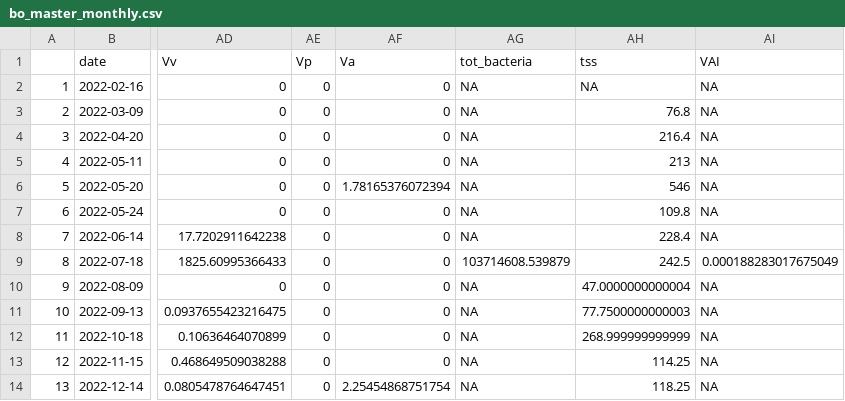
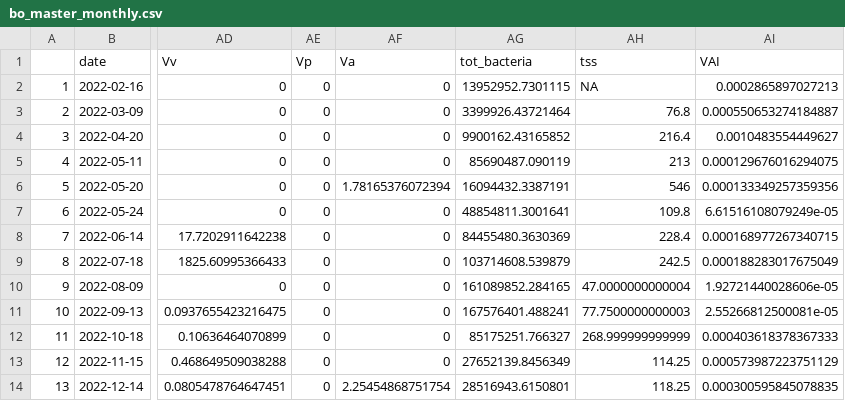
Before and after one commit to Nwgreen6283/_TX_DUST_, a CSV file: data/processed_data/bo_master_monthly.csv, drawn as a sheet; only a part is shown, gaps mark what is left out; the diff names each change by its address in the sheet, - before the commit and + after, or states it on an @@ line.

```diff
--- a/data/processed_data/bo_master_monthly.csv
+++ b/data/processed_data/bo_master_monthly.csv
-AG2 (tot_bacteria): NA
+AG2 (tot_bacteria): 13952952.7301115
-AI2 (VAI): NA
+AI2 (VAI): 0.0002865897027213
-AG3 (tot_bacteria): NA
+AG3 (tot_bacteria): 3399926.43721464
-AI3 (VAI): NA
+AI3 (VAI): 0.000550653274184887
-AG4 (tot_bacteria): NA
+AG4 (tot_bacteria): 9900162.43165852
-AI4 (VAI): NA
+AI4 (VAI): 0.0010483554449627
-AG5 (tot_bacteria): NA
+AG5 (tot_bacteria): 85690487.090119
-AI5 (VAI): NA
+AI5 (VAI): 0.000129676016294075
-AG6 (tot_bacteria): NA
+AG6 (tot_bacteria): 16094432.3387191
-AI6 (VAI): NA
+AI6 (VAI): 0.000133349257359356
-AG7 (tot_bacteria): NA
+AG7 (tot_bacteria): 48854811.3001641
-AI7 (VAI): NA
+AI7 (VAI): 6.61516108079249e-05
-AG8 (tot_bacteria): NA
+AG8 (tot_bacteria): 84455480.3630369
-AI8 (VAI): NA
+AI8 (VAI): 0.000168977267340715
-AG10 (tot_bacteria): NA
+AG10 (tot_bacteria): 161089852.284165
-AI10 (VAI): NA
+AI10 (VAI): 1.92721440028606e-05
-AG11 (tot_bacteria): NA
+AG11 (tot_bacteria): 167576401.488241
-AI11 (VAI): NA
+AI11 (VAI): 2.55266812500081e-05
-AG12 (tot_bacteria): NA
+AG12 (tot_bacteria): 85175251.766327
-AI12 (VAI): NA
+AI12 (VAI): 0.000403618378367333
-AG13 (tot_bacteria): NA
+AG13 (tot_bacteria): 27652139.8456349
-AI13 (VAI): NA
+AI13 (VAI): 0.000573987223751129
-AG14 (tot_bacteria): NA
+AG14 (tot_bacteria): 28516943.6150801
-AI14 (VAI): NA
+AI14 (VAI): 0.000300595845078835
```
Also changed, not shown: data/processed_data/c2_master_monthly.csv, data/processed_data/rd_master_monthly.csv, 17 other files.
